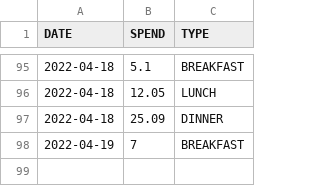
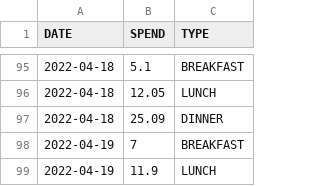
Before and after one commit to ZhangLe59151/sg-dataset, a CSV file: cost/cost.csv, drawn as a sheet; only a part is shown, gaps mark what is left out; the diff names each change by its address in the sheet, - before the commit and + after, or states it on an @@ line.

Commit message:
Update cost.csv

```diff
--- a/cost/cost.csv
+++ b/cost/cost.csv
+row 99: 2022-04-19 | 11.9 | LUNCH
```
